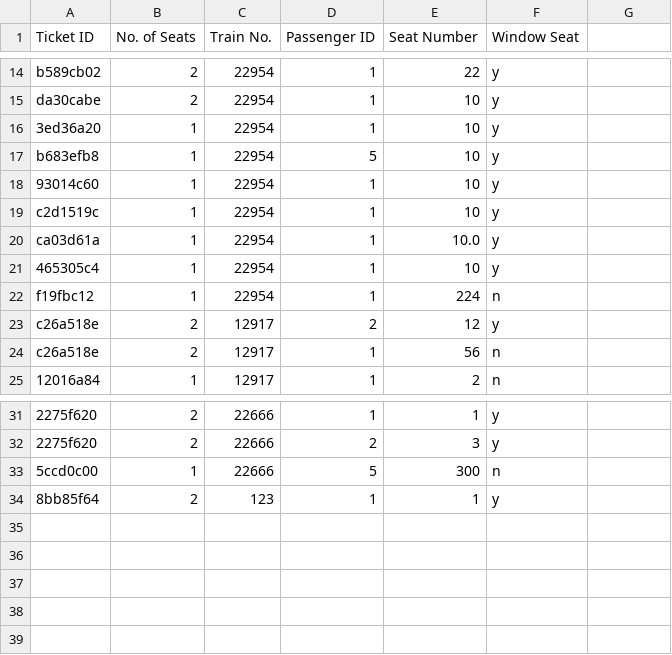
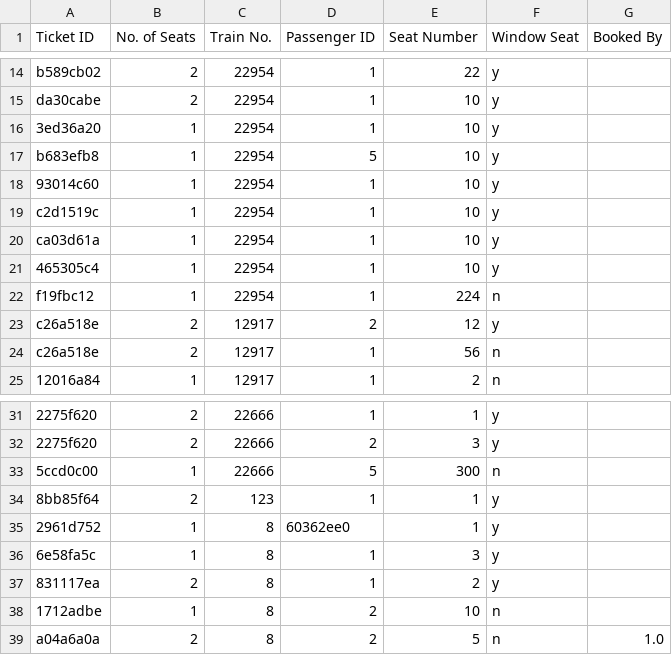
Before and after one commit to VaibhavTailor29/Railway-Management-System, a CSV file: Databases/book-ticket.csv, drawn as a sheet; only a part is shown, gaps mark what is left out; the diff names each change by its address in the sheet, - before the commit and + after, or states it on an @@ line.

Commit message:
admin login completed book ticket from user dashboard completed

```diff
--- a/Databases/book-ticket.csv
+++ b/Databases/book-ticket.csv
-G1: (empty)
+G1: Booked By
-E20 (Seat Number): 10.0
+E20 (Seat Number): 10
+row 35: 2961d752 | 1 | 8 | 60362ee0 | 1 | y
+row 36: 6e58fa5c | 1 | 8 | 1 | 3 | y
+row 37: 831117ea | 2 | 8 | 1 | 2 | y
+row 38: 1712adbe | 1 | 8 | 2 | 10 | n
+row 39: a04a6a0a | 2 | 8 | 2 | 5 | n | 1.0
```
Also changed, not shown: Databases/passenger.csv, Databases/train.csv, 10 other files.
